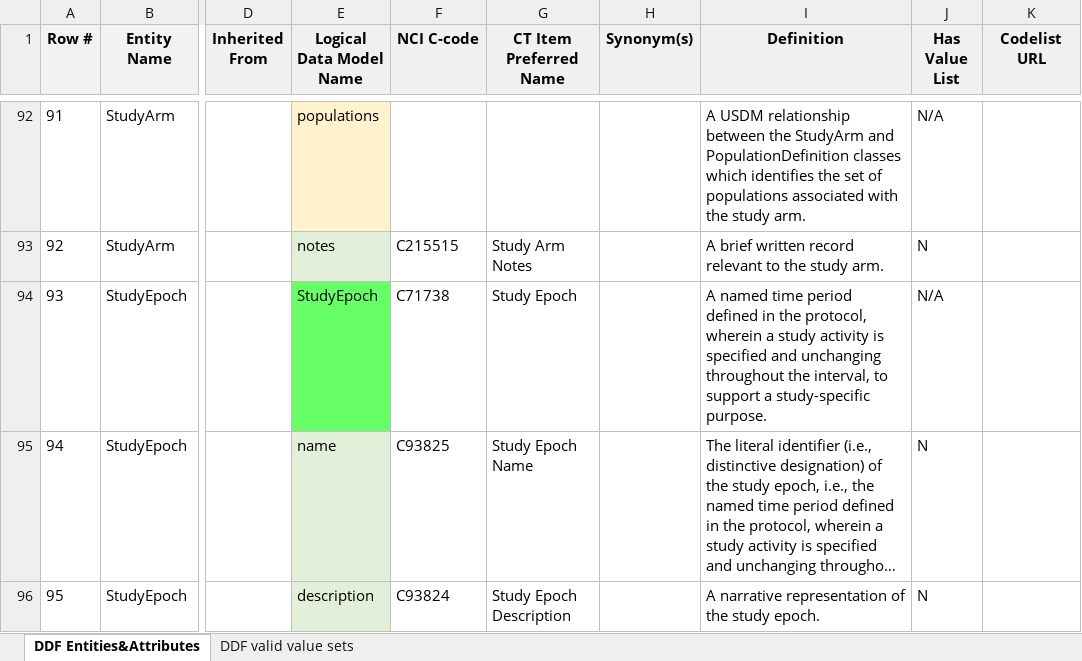
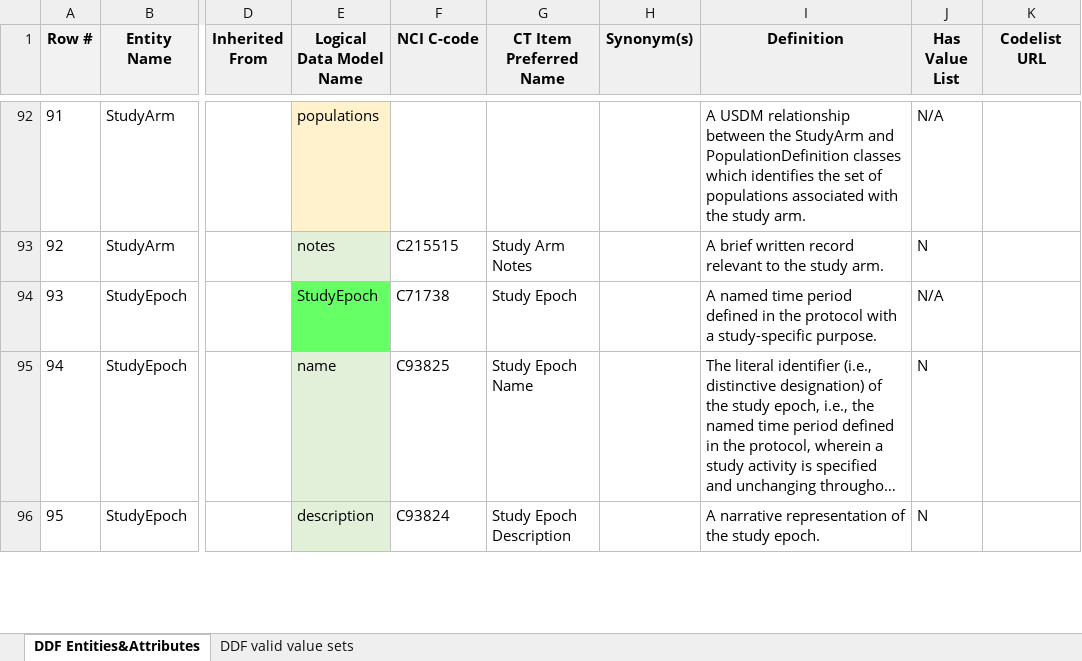
Before and after one commit to cdisc-org/DDF-RA, an Excel workbook: Deliverables/CT/USDM_CT.xlsx, sheet DDF Entities&Attributes, drawn as a sheet; only a part is shown, gaps mark what is left out; long unchanged cells end in …; values as stored, in another font and other column widths than the file's, no borders; charts and pictures and conditional formats not drawn; the diff covers the shown part only; the diff names each change by its address in the sheet, - before the commit and + after, or states it on an @@ line.

```diff
--- a/Deliverables/CT/USDM_CT.xlsx (sheet DDF Entities&Attributes)
+++ b/Deliverables/CT/USDM_CT.xlsx (sheet DDF Entities&Attributes)
-I94 (Definition): …in the protocol, wherein a study activity is specified and unchanging throughout the interval, to support a study-specific…
+I94 (Definition): …in the protocol with a study-specific…
```
Also changed, not shown: 7 added rows, 15 edited cells, cell formats and row numbers in column A elsewhere in this sheet, sheet DDF valid value sets, hidden cells, charts or pictures, Deliverables/CT/USDM_CT_Changes.xlsx.
